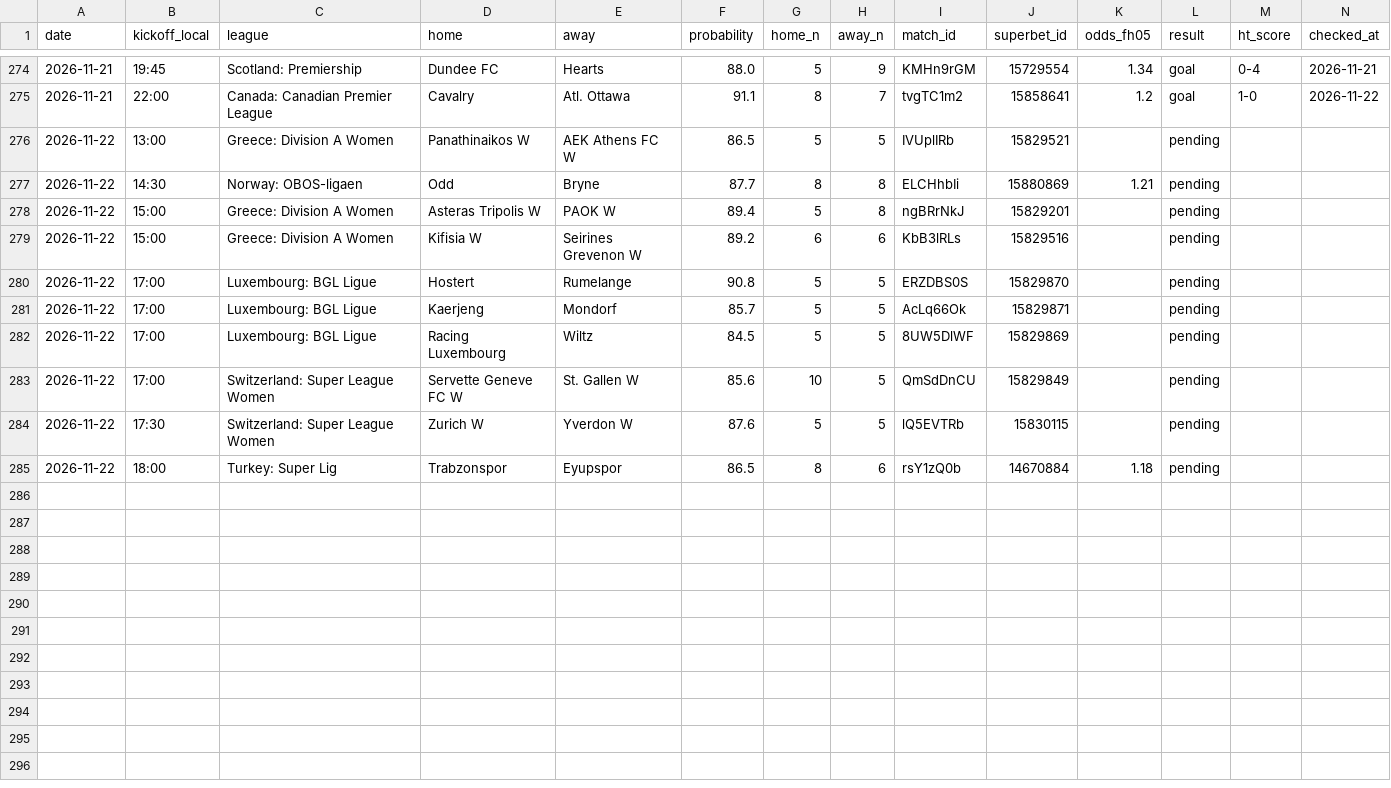
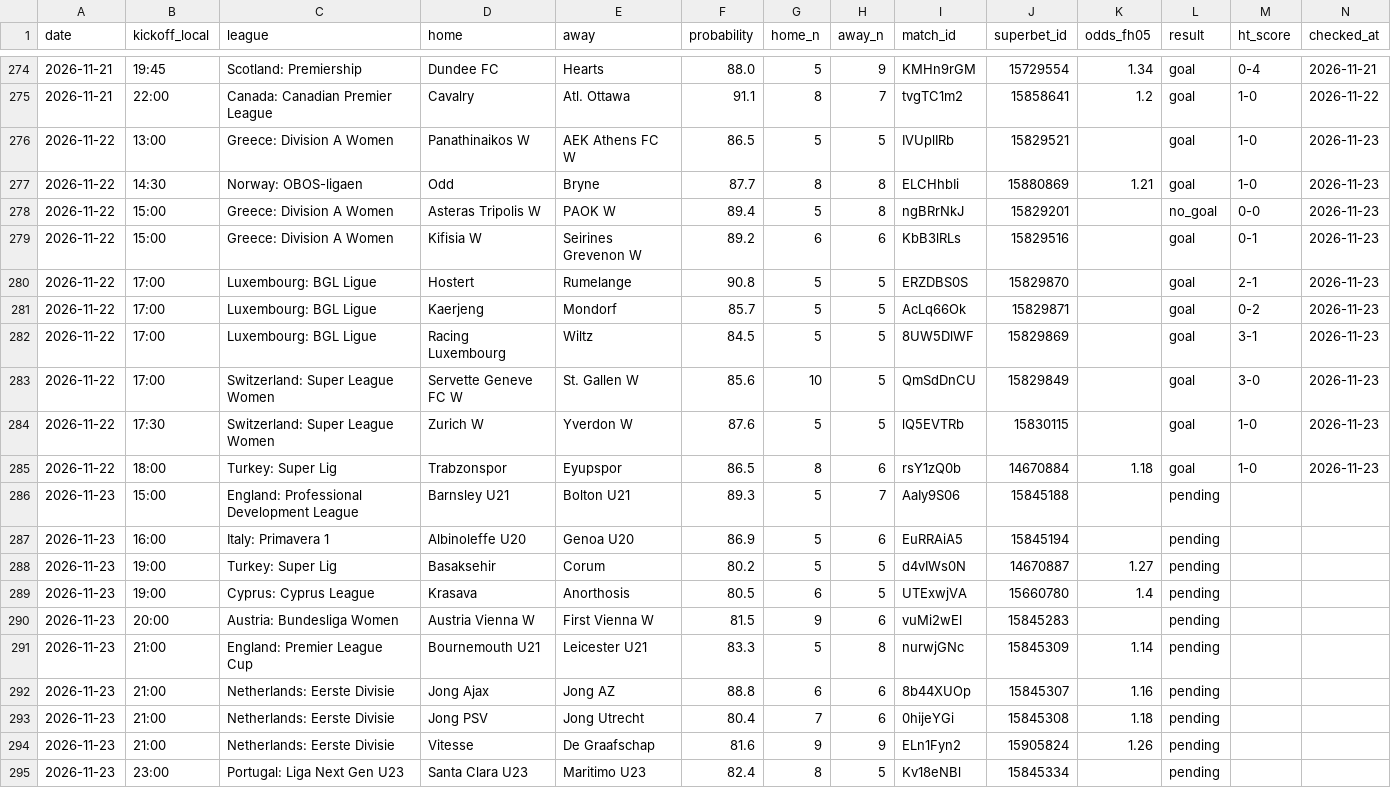
Before and after one commit to andrei0182/bet, a CSV file: data/fh_picks.csv, drawn as a sheet; only a part is shown, gaps mark what is left out.

```diff
--- a/data/fh_picks.csv
+++ b/data/fh_picks.csv
@@ -275,11 +275,21 @@ date,kickoff_local,league,home,away,probability,home_n,away_n,match_id,superbet_
 2026-11-21,22:00,Canada: Canadian Premier League,Cavalry,Atl. Ottawa,91.1,8,7,tvgTC1m2,15858641,1.2,goal,1-0,2026-11-22
-2026-11-22,13:00,Greece: Division A Women,Panathinaikos W,AEK Athens FC W,86.5,5,5,IVUplIRb,15829521,,pending,,
-2026-11-22,14:30,Norway: OBOS-ligaen,Odd,Bryne,87.7,8,8,ELCHhbIi,15880869,1.21,pending,,
-2026-11-22,15:00,Greece: Division A Women,Asteras Tripolis W,PAOK W,89.4,5,8,ngBRrNkJ,15829201,,pending,,
-2026-11-22,15:00,Greece: Division A Women,Kifisia W,Seirines Grevenon W,89.2,6,6,KbB3lRLs,15829516,,pending,,
-2026-11-22,17:00,Luxembourg: BGL Ligue,Hostert,Rumelange,90.8,5,5,ERZDBS0S,15829870,,pending,,
-2026-11-22,17:00,Luxembourg: BGL Ligue,Kaerjeng,Mondorf,85.7,5,5,AcLq66Ok,15829871,,pending,,
-2026-11-22,17:00,Luxembourg: BGL Ligue,Racing Luxembourg,Wiltz,84.5,5,5,8UW5DlWF,15829869,,pending,,
-2026-11-22,17:00,Switzerland: Super League Women,Servette Geneve FC W,St. Gallen W,85.6,10,5,QmSdDnCU,15829849,,pending,,
-2026-11-22,17:30,Switzerland: Super League Women,Zurich W,Yverdon W,87.6,5,5,lQ5EVTRb,15830115,,pending,,
-2026-11-22,18:00,Turkey: Super Lig,Trabzonspor,Eyupspor,86.5,8,6,rsY1zQ0b,14670884,1.18,pending,,
+2026-11-22,13:00,Greece: Division A Women,Panathinaikos W,AEK Athens FC W,86.5,5,5,IVUplIRb,15829521,,goal,1-0,2026-11-23
+2026-11-22,14:30,Norway: OBOS-ligaen,Odd,Bryne,87.7,8,8,ELCHhbIi,15880869,1.21,goal,1-0,2026-11-23
+2026-11-22,15:00,Greece: Division A Women,Asteras Tripolis W,PAOK W,89.4,5,8,ngBRrNkJ,15829201,,no_goal,0-0,2026-11-23
+2026-11-22,15:00,Greece: Division A Women,Kifisia W,Seirines Grevenon W,89.2,6,6,KbB3lRLs,15829516,,goal,0-1,2026-11-23
+2026-11-22,17:00,Luxembourg: BGL Ligue,Hostert,Rumelange,90.8,5,5,ERZDBS0S,15829870,,goal,2-1,2026-11-23
+2026-11-22,17:00,Luxembourg: BGL Ligue,Kaerjeng,Mondorf,85.7,5,5,AcLq66Ok,15829871,,goal,0-2,2026-11-23
+2026-11-22,17:00,Luxembourg: BGL Ligue,Racing Luxembourg,Wiltz,84.5,5,5,8UW5DlWF,15829869,,goal,3-1,2026-11-23
+2026-11-22,17:00,Switzerland: Super League Women,Servette Geneve FC W,St. Gallen W,85.6,10,5,QmSdDnCU,15829849,,goal,3-0,2026-11-23
+2026-11-22,17:30,Switzerland: Super League Women,Zurich W,Yverdon W,87.6,5,5,lQ5EVTRb,15830115,,goal,1-0,2026-11-23
+2026-11-22,18:00,Turkey: Super Lig,Trabzonspor,Eyupspor,86.5,8,6,rsY1zQ0b,14670884,1.18,goal,1-0,2026-11-23
+2026-11-23,15:00,England: Professional Development League,Barnsley U21,Bolton U21,89.3,5,7,AaIy9S06,15845188,,pending,,
+2026-11-23,16:00,Italy: Primavera 1,Albinoleffe U20,Genoa U20,86.9,5,6,EuRRAiA5,15845194,,pending,,
+2026-11-23,19:00,Turkey: Super Lig,Basaksehir,Corum,80.2,5,5,d4vIWs0N,14670887,1.27,pending,,
+2026-11-23,19:00,Cyprus: Cyprus League,Krasava,Anorthosis,80.5,6,5,UTExwjVA,15660780,1.4,pending,,
+2026-11-23,20:00,Austria: Bundesliga Women,Austria Vienna W,First Vienna W,81.5,9,6,vuMi2wEl,15845283,,pending,,
+2026-11-23,21:00,England: Premier League Cup,Bournemouth U21,Leicester U21,83.3,5,8,nurwjGNc,15845309,1.14,pending,,
+2026-11-23,21:00,Netherlands: Eerste Divisie,Jong Ajax,Jong AZ,88.8,6,6,8b44XUOp,15845307,1.16,pending,,
+2026-11-23,21:00,Netherlands: Eerste Divisie,Jong PSV,Jong Utrecht,80.4,7,6,0hijeYGi,15845308,1.18,pending,,
+2026-11-23,21:00,Netherlands: Eerste Divisie,Vitesse,De Graafschap,81.6,9,9,ELn1Fyn2,15905824,1.26,pending,,
+2026-11-23,23:00,Portugal: Liga Next Gen U23,Santa Clara U23,Maritimo U23,82.4,8,5,Kv18eNBl,15845334,,pending,,
```
